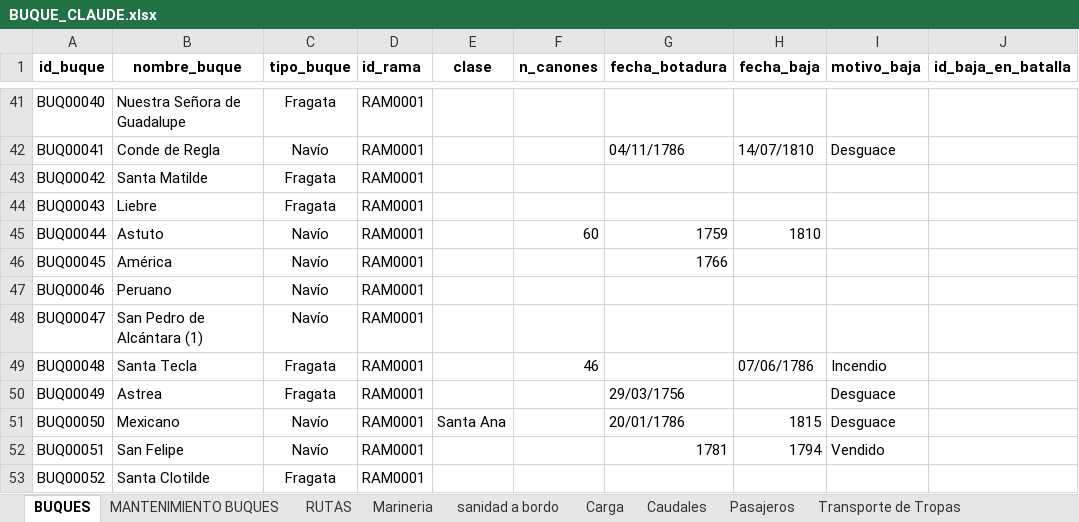
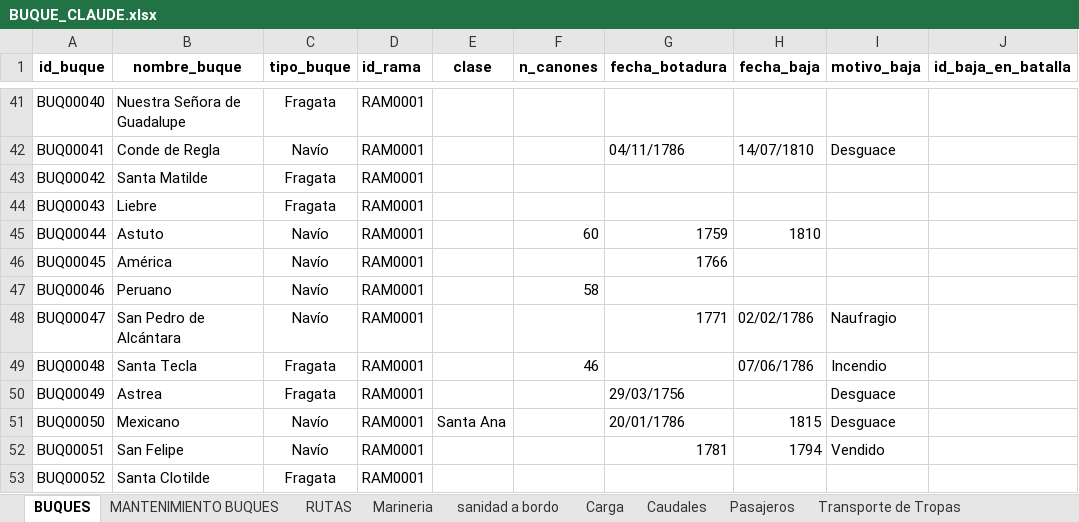
Before and after one commit to Astrea-create/Armada-Espa-ola-Web, an Excel workbook: BUQUE_CLAUDE.xlsx, sheet BUQUES, drawn as a sheet; only a part is shown, gaps mark what is left out; values as stored, in another font and other column widths than the file's, no borders; charts and pictures not drawn; the diff names each change by its address in the sheet, - before the commit and + after, or states it on an @@ line.

```diff
--- a/BUQUE_CLAUDE.xlsx (sheet BUQUES)
+++ b/BUQUE_CLAUDE.xlsx (sheet BUQUES)
-F47 (n_canones): (empty)
+F47 (n_canones): 58
-B48 (nombre_buque): San Pedro de Alcántara (1)
+B48 (nombre_buque): San Pedro de Alcántara
-G48 (fecha_botadura): (empty)
+G48 (fecha_botadura): 1771
-H48 (fecha_baja): (empty)
+H48 (fecha_baja): 02/02/1786
-I48 (motivo_baja): (empty)
+I48 (motivo_baja): Naufragio
```
Also changed, not shown: sheet RUTAS, sheet Pertenencia Escuadra, GRADO_CLAUDE.xlsx, LUGAR_CLAUDE.xlsx, 6 other files.
